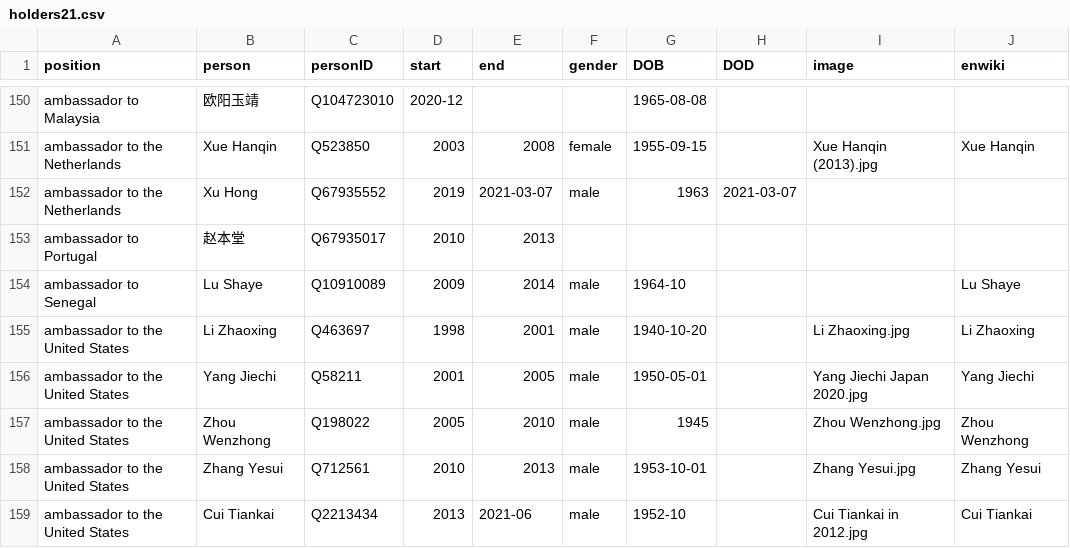
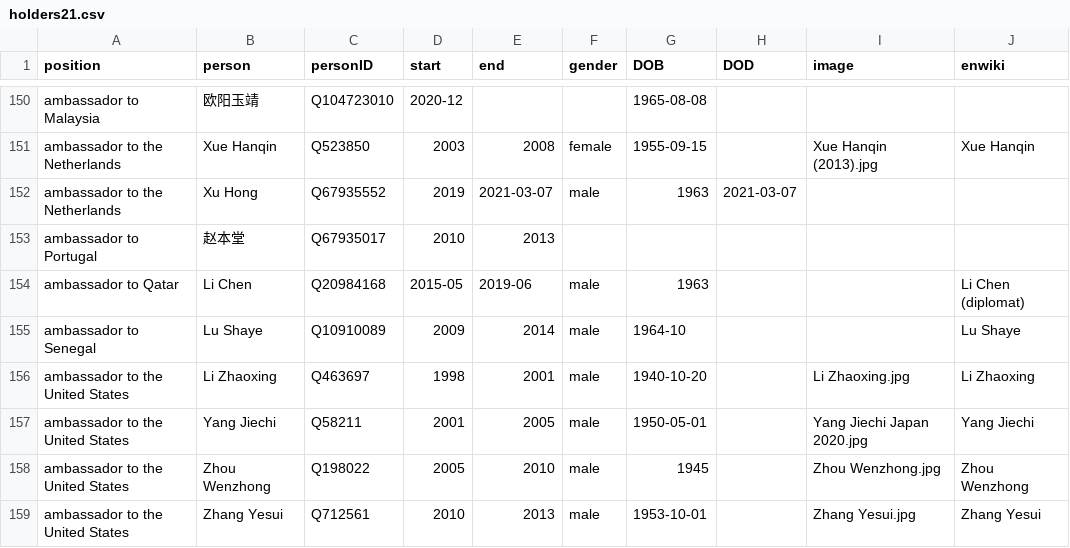
Before and after one commit to every-politician-scrapers/china-ministers, a CSV file: html/holders21.csv, drawn as a sheet; only a part is shown, gaps mark what is left out; the shorter side is filled out with more unchanged rows; the diff names each change by its address in the sheet, - before the commit and + after, or states it on an @@ line.

```diff
--- a/html/holders21.csv
+++ b/html/holders21.csv
+row 154: ambassador to Qatar | Li Chen | Q20984168 | 2015-05 | 2019-06 | male | 1963 |  |  | Li Chen (diplomat)
```
Also changed, not shown: html/legislators.csv.
